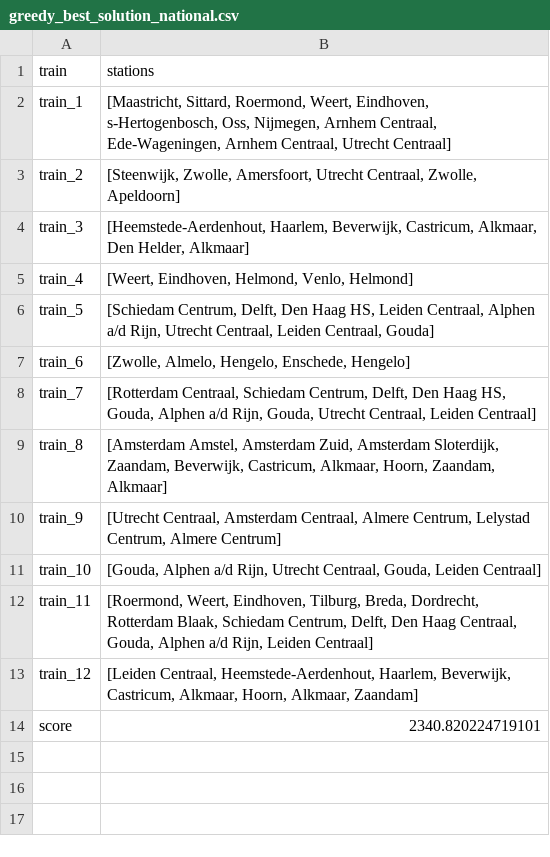
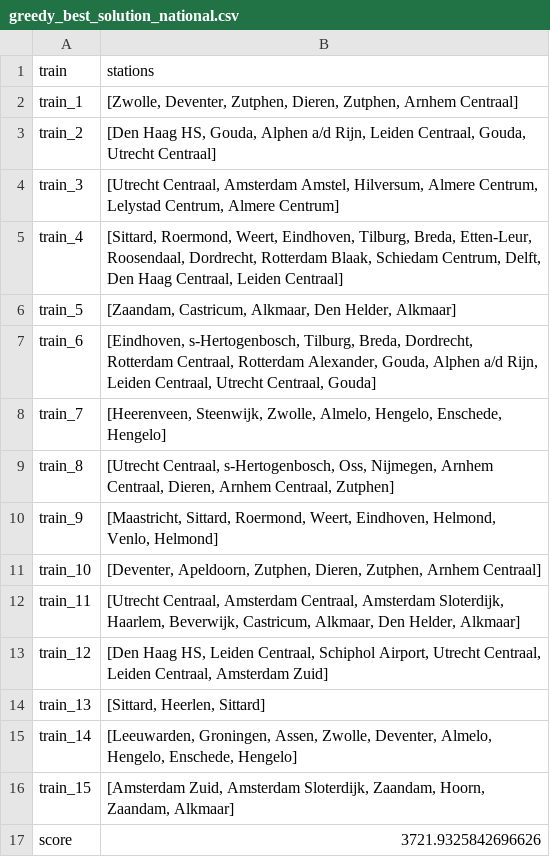
Before and after one commit to RalfLippes/TrainSprinters, a CSV file: data/output/greedy_best_solution_national.csv, drawn as a sheet.

```diff
--- a/data/output/greedy_best_solution_national.csv
+++ b/data/output/greedy_best_solution_national.csv
@@ -1,14 +1,17 @@
 train,stations
-train_1,"[Maastricht, Sittard, Roermond, Weert, Eindhoven, s-Hertogenbosch, Oss, Nijmegen, Arnhem Centraal, Ede-Wageningen, Arnhem Centraal, Utrecht Centraal]"
-train_2,"[Steenwijk, Zwolle, Amersfoort, Utrecht Centraal, Zwolle, Apeldoorn]"
-train_3,"[Heemstede-Aerdenhout, Haarlem, Beverwijk, Castricum, Alkmaar, Den Helder, Alkmaar]"
-train_4,"[Weert, Eindhoven, Helmond, Venlo, Helmond]"
-train_5,"[Schiedam Centrum, Delft, Den Haag HS, Leiden Centraal, Alphen a/d Rijn, Utrecht Centraal, Leiden Centraal, Gouda]"
-train_6,"[Zwolle, Almelo, Hengelo, Enschede, Hengelo]"
-train_7,"[Rotterdam Centraal, Schiedam Centrum, Delft, Den Haag HS, Gouda, Alphen a/d Rijn, Gouda, Utrecht Centraal, Leiden Centraal]"
-train_8,"[Amsterdam Amstel, Amsterdam Zuid, Amsterdam Sloterdijk, Zaandam, Beverwijk, Castricum, Alkmaar, Hoorn, Zaandam, Alkmaar]"
-train_9,"[Utrecht Centraal, Amsterdam Centraal, Almere Centrum, Lelystad Centrum, Almere Centrum]"
-train_10,"[Gouda, Alphen a/d Rijn, Utrecht Centraal, Gouda, Leiden Centraal]"
-train_11,"[Roermond, Weert, Eindhoven, Tilburg, Breda, Dordrecht, Rotterdam Blaak, Schiedam Centrum, Delft, Den Haag Centraal, Gouda, Alphen a/d Rijn, Leiden Centraal]"
-train_12,"[Leiden Centraal, Heemstede-Aerdenhout, Haarlem, Beverwijk, Castricum, Alkmaar, Hoorn, Alkmaar, Zaandam]"
-score,2340.820224719101
+train_1,"[Zwolle, Deventer, Zutphen, Dieren, Zutphen, Arnhem Centraal]"
+train_2,"[Den Haag HS, Gouda, Alphen a/d Rijn, Leiden Centraal, Gouda, Utrecht Centraal]"
+train_3,"[Utrecht Centraal, Amsterdam Amstel, Hilversum, Almere Centrum, Lelystad Centrum, Almere Centrum]"
+train_4,"[Sittard, Roermond, Weert, Eindhoven, Tilburg, Breda, Etten-Leur, Roosendaal, Dordrecht, Rotterdam Blaak, Schiedam Centrum, Delft, Den Haag Centraal, Leiden Centraal]"
+train_5,"[Zaandam, Castricum, Alkmaar, Den Helder, Alkmaar]"
+train_6,"[Eindhoven, s-Hertogenbosch, Tilburg, Breda, Dordrecht, Rotterdam Centraal, Rotterdam Alexander, Gouda, Alphen a/d Rijn, Leiden Centraal, Utrecht Centraal, Gouda]"
+train_7,"[Heerenveen, Steenwijk, Zwolle, Almelo, Hengelo, Enschede, Hengelo]"
+train_8,"[Utrecht Centraal, s-Hertogenbosch, Oss, Nijmegen, Arnhem Centraal, Dieren, Arnhem Centraal, Zutphen]"
+train_9,"[Maastricht, Sittard, Roermond, Weert, Eindhoven, Helmond, Venlo, Helmond]"
+train_10,"[Deventer, Apeldoorn, Zutphen, Dieren, Zutphen, Arnhem Centraal]"
+train_11,"[Utrecht Centraal, Amsterdam Centraal, Amsterdam Sloterdijk, Haarlem, Beverwijk, Castricum, Alkmaar, Den Helder, Alkmaar]"
+train_12,"[Den Haag HS, Leiden Centraal, Schiphol Airport, Utrecht Centraal, Leiden Centraal, Amsterdam Zuid]"
+train_13,"[Sittard, Heerlen, Sittard]"
+train_14,"[Leeuwarden, Groningen, Assen, Zwolle, Deventer, Almelo, Hengelo, Enschede, Hengelo]"
+train_15,"[Amsterdam Zuid, Amsterdam Sloterdijk, Zaandam, Hoorn, Zaandam, Alkmaar]"
+score,3721.9325842696626
```
Also changed, not shown: data/output/baseline_best_solution_holland.csv, data/output/baseline_best_solution_national.csv, 20 other files.
